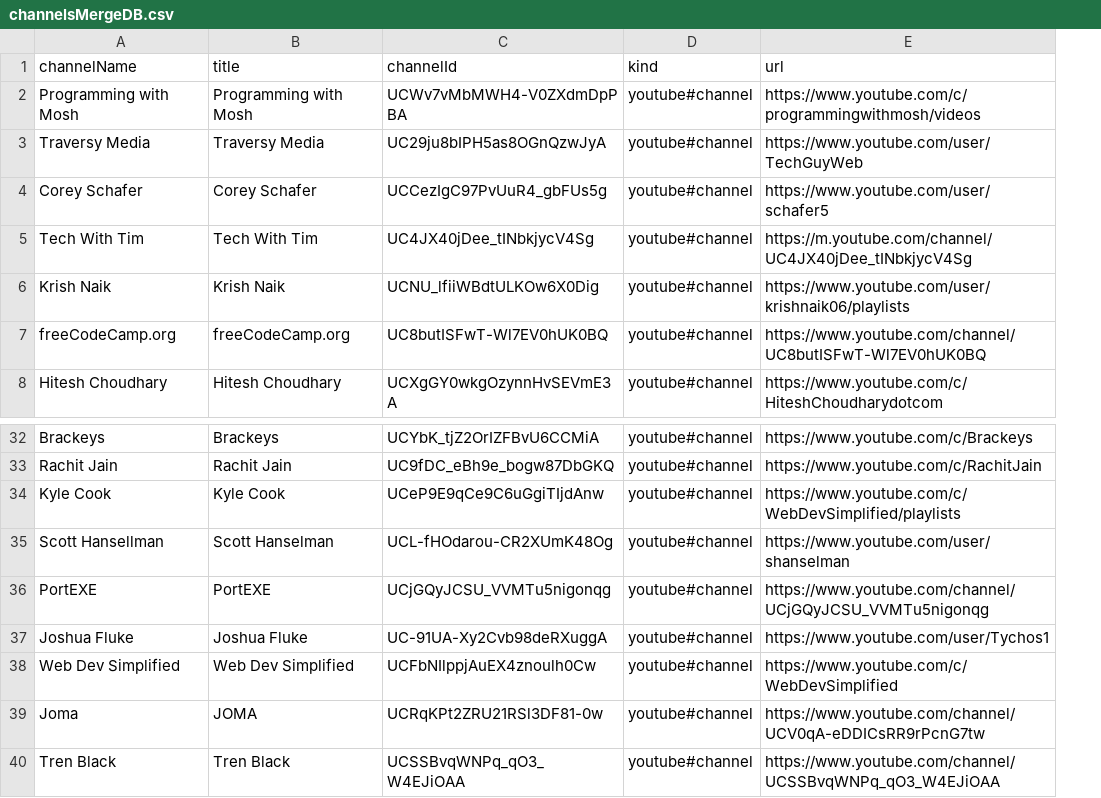
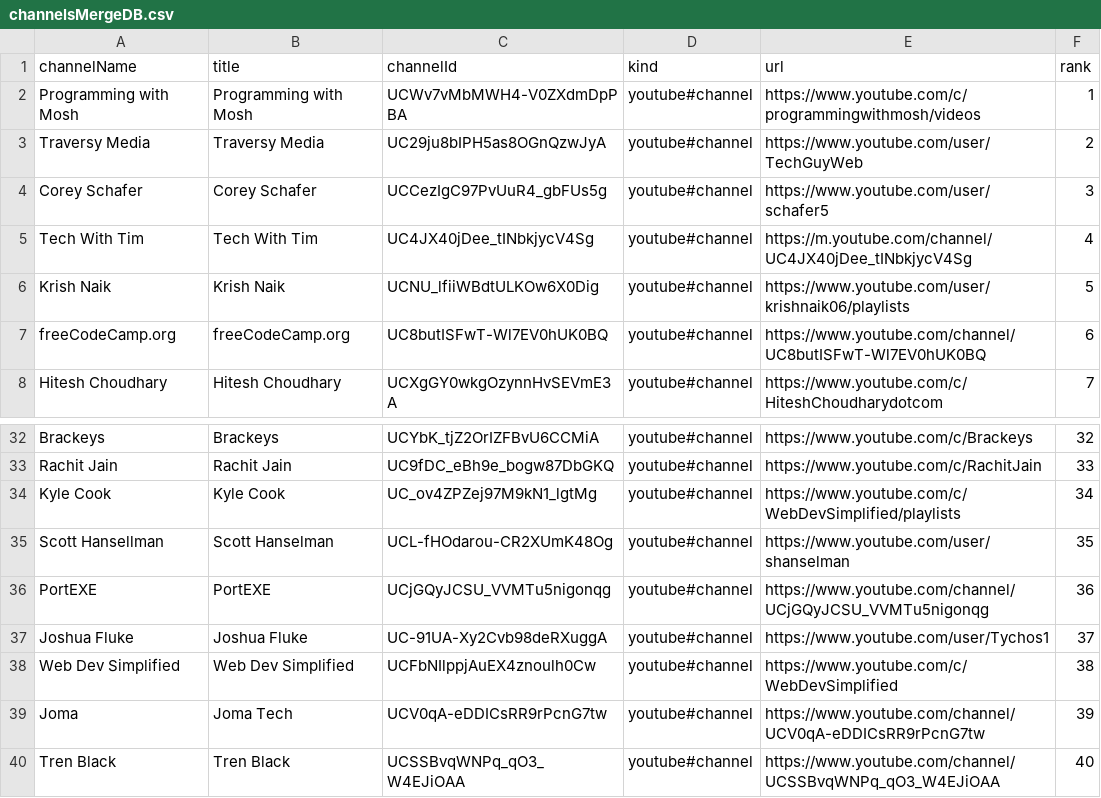
Before and after one commit to zakicode19/YouTubeApi, a CSV file: data/channelsMergeDB.csv, drawn as a sheet; only a part is shown, gaps mark what is left out; the diff names each change by its address in the sheet, - before the commit and + after, or states it on an @@ line.

Commit message:
merge

```diff
--- a/data/channelsMergeDB.csv
+++ b/data/channelsMergeDB.csv
+column F (rank), rows 2-8: 1 | 2 | 3 | 4 | 5 | 6 | 7; rows 32-40: 32 | 33 | 34 | 35 | 36 | 37 | 38 | 39 | 40
-C34 (channelId): UCeP9E9qCe9C6uGgiTIjdAnw
+C34 (channelId): UC_ov4ZPZej97M9kN1_lgtMg
-B39 (title): JOMA
+B39 (title): Joma Tech
-C39 (channelId): UCRqKPt2ZRU21RSl3DF81-0w
+C39 (channelId): UCV0qA-eDDICsRR9rPcnG7tw
```
Also changed, not shown: data/channelsDB.csv, data/channelsID.csv, 16 other files.
